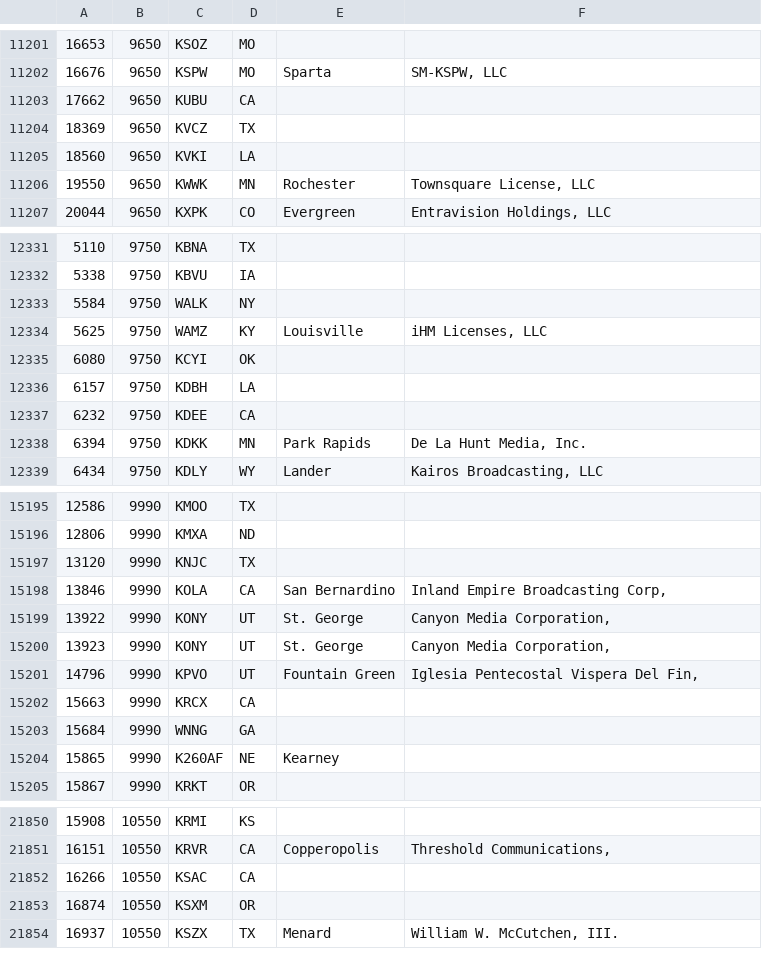
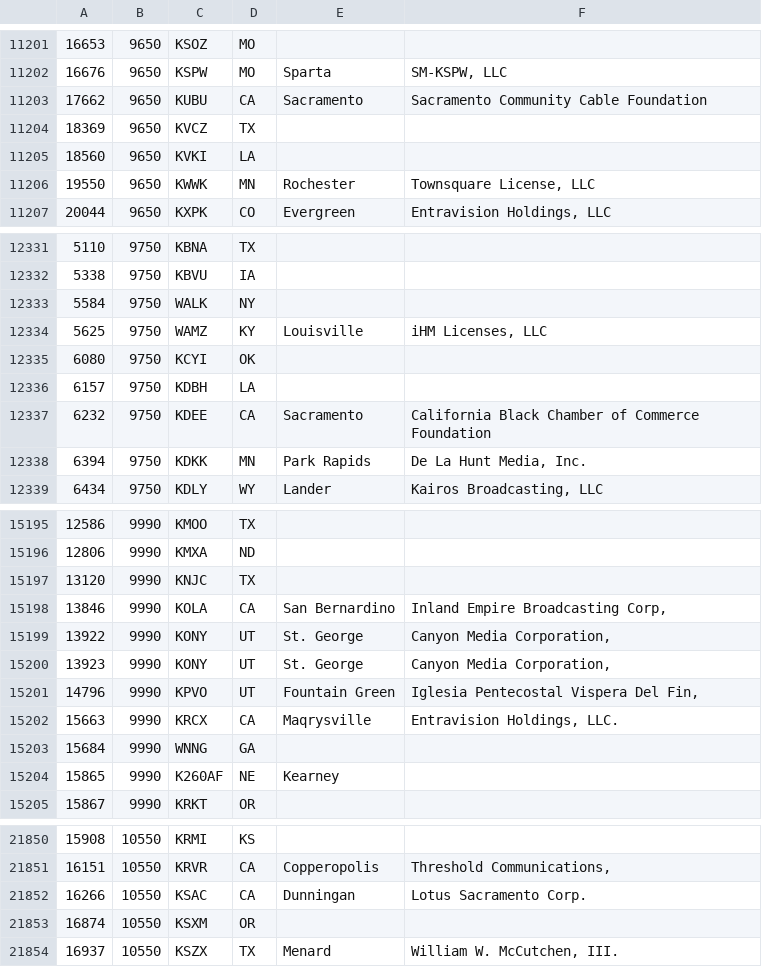
Before and after one commit to asherrf/PI-Database, a CSV file: RDS_DATABASE.csv, drawn as a sheet; only a part is shown, gaps mark what is left out; the diff covers the shown part only.

```diff
--- a/RDS_DATABASE.csv
+++ b/RDS_DATABASE.csv
@@ -11202,3 +11202,3 @@
 16676;9650;KSPW;MO;Sparta;SM-KSPW, LLC
-17662;9650;KUBU;CA;;
+17662;9650;KUBU;CA;Sacramento;Sacramento Community Cable Foundation
 18369;9650;KVCZ;TX;;
@@ -12336,3 +12336,3 @@
 6157;9750;KDBH;LA;;
-6232;9750;KDEE;CA;;
+6232;9750;KDEE;CA;Sacramento;California Black Chamber of Commerce Foundation
 6394;9750;KDKK;MN;Park Rapids;De La Hunt Media, Inc.
@@ -15201,3 +15201,3 @@
 14796;9990;KPVO;UT;Fountain Green;Iglesia Pentecostal Vispera Del Fin,
-15663;9990;KRCX;CA;;
+15663;9990;KRCX;CA;Maqrysville;Entravision Holdings, LLC.
 15684;9990;WNNG;GA;;
@@ -21851,3 +21851,3 @@
 16151;10550;KRVR;CA;Copperopolis;Threshold Communications,
-16266;10550;KSAC;CA;;
+16266;10550;KSAC;CA;Dunningan;Lotus Sacramento Corp.
 16874;10550;KSXM;OR;;
```
Also changed, not shown: 10 edited cells elsewhere in this file.
